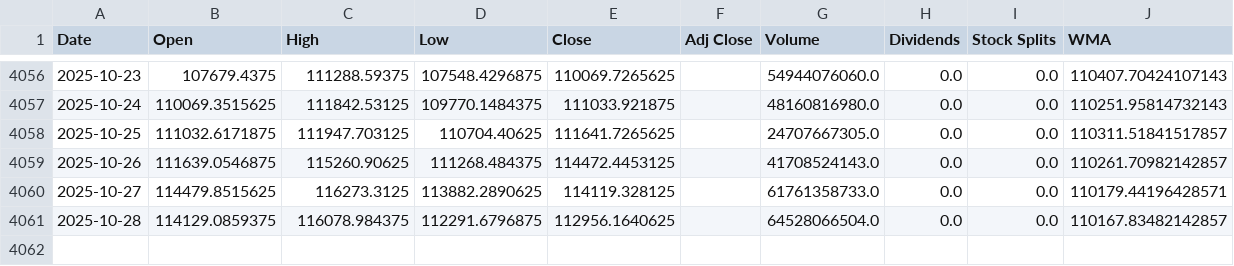
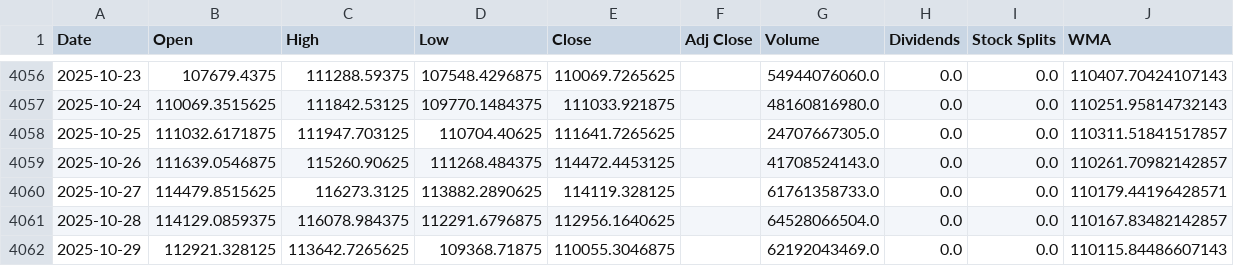
Before and after one commit to LeoRodaelli/investAI, a CSV file: BTC-USD.csv, drawn as a sheet; only a part is shown, gaps mark what is left out; the diff names each change by its address in the sheet, - before the commit and + after, or states it on an @@ line.

```diff
--- a/BTC-USD.csv
+++ b/BTC-USD.csv
+row 4062: 2025-10-29 | 112921.328125 | 113642.7265625 | 109368.71875 | 110055.3046875 |  | 62192043469.0 | 0.0 | 0.0 | 110115.84486607143
```
Also changed, not shown: AMZO34.SA.csv, BHIA3.SA.csv, 36 other files.
